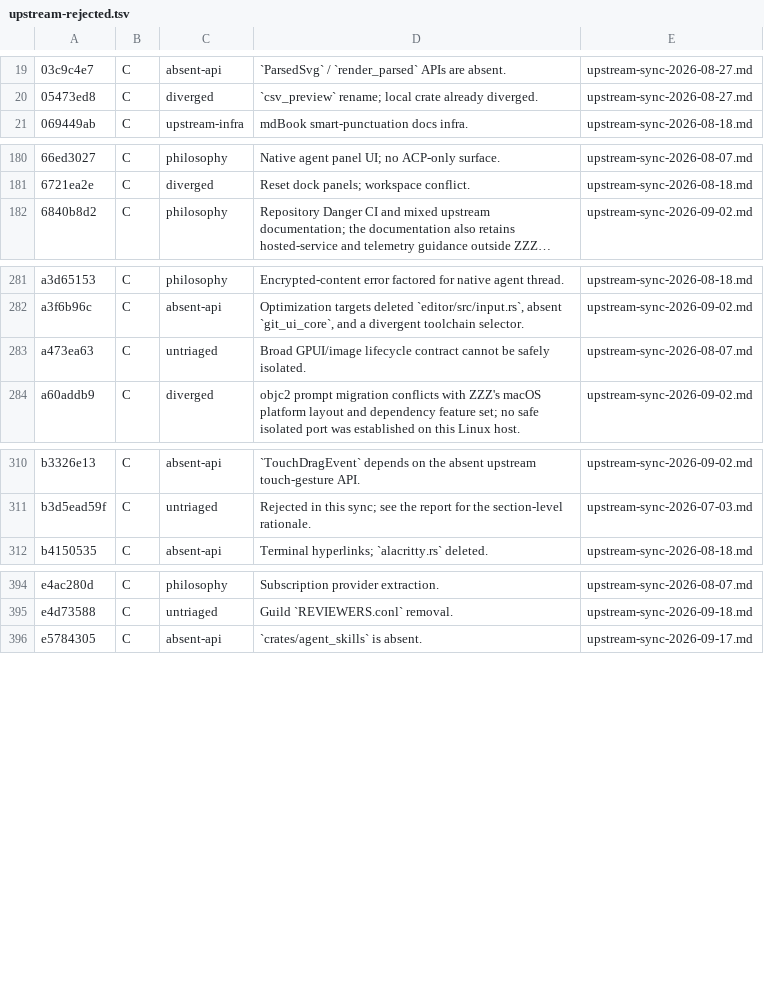
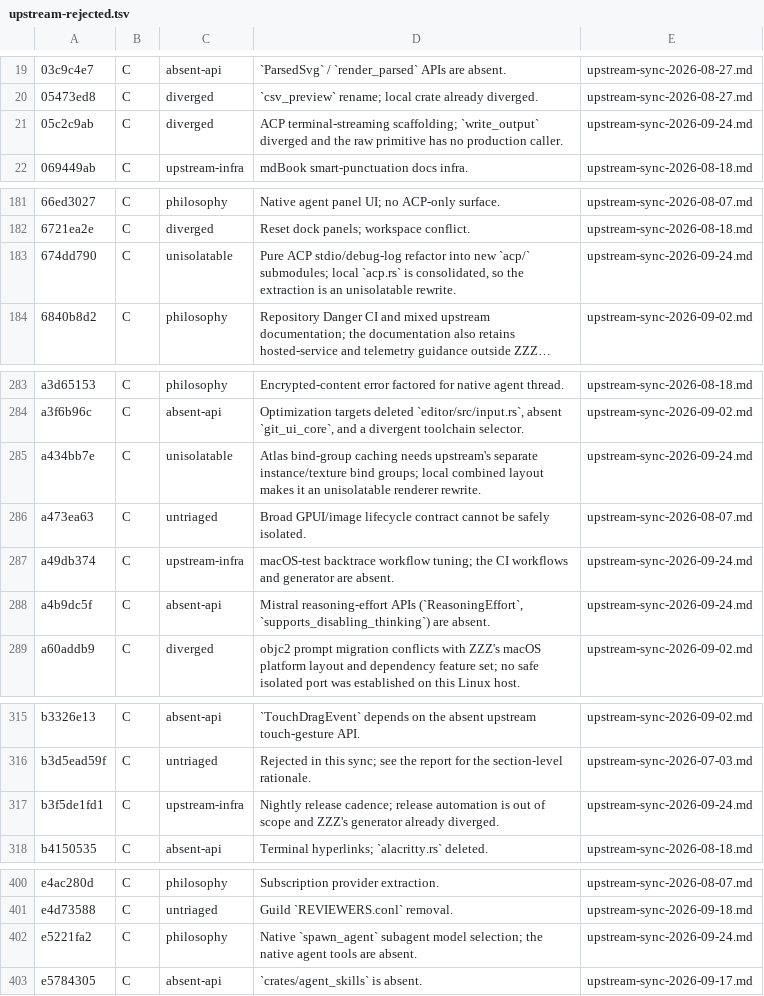
Before and after one commit to Xero-Team/ZZZ, a TSV file: docs/src/development/upstream-rejected.tsv, drawn as a sheet; only a part is shown, gaps mark what is left out; long unchanged cells end in …; the diff covers the shown part only; the diff names each change by its address in the sheet, - before the commit and + after, or states it on an @@ line.

Commit message:
docs(sync): record the 2026-09-24 upstream continuation batch
Reviewed 63b29c2edd..e5221fa295 (twenty commits): four A, eight B,
eight C. Regenerated the rejection ledger.

Signed-off-by: BegoniaHe <tianyihebegonia1005@gmail.com>

```diff
--- a/docs/src/development/upstream-rejected.tsv
+++ b/docs/src/development/upstream-rejected.tsv
+row 21: 05c2c9ab | C | diverged | ACP terminal-streaming scaffolding; `write_output` diverged and the raw primitive has no production caller. | upstream-sync-2026-09-24.md
+row 183: 674dd790 | C | unisolatable | Pure ACP stdio/debug-log refactor into new `acp/` submodules; local `acp.rs` is consolidated, so the extraction is an unisolatable rewrite. | upstream-sync-2026-09-24.md
+row 285: a434bb7e | C | unisolatable | Atlas bind-group caching needs upstream's separate instance/texture bind groups; local combined layout makes it an unisolatable renderer rewrite. | upstream-sync-2026-09-24.md
+row 287: a49db374 | C | upstream-infra | macOS-test backtrace workflow tuning; the CI workflows and generator are absent. | upstream-sync-2026-09-24.md
+row 288: a4b9dc5f | C | absent-api | Mistral reasoning-effort APIs (`ReasoningEffort`, `supports_disabling_thinking`) are absent. | upstream-sync-2026-09-24.md
+row 317: b3f5de1fd1 | C | upstream-infra | Nightly release cadence; release automation is out of scope and ZZZ's generator already diverged. | upstream-sync-2026-09-24.md
+row 402: e5221fa2 | C | philosophy | Native `spawn_agent` subagent model selection; the native agent tools are absent. | upstream-sync-2026-09-24.md
```
Also changed, not shown: 1 added row elsewhere in this file, 1 other file.
